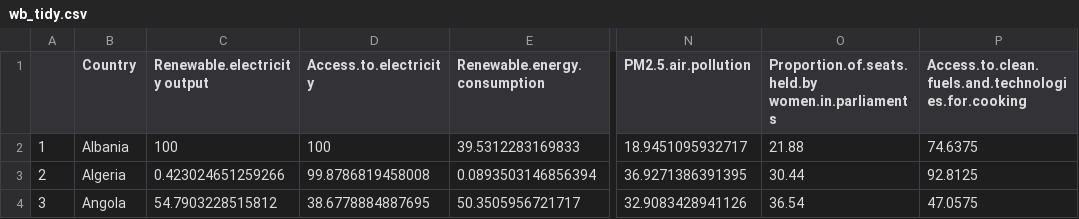
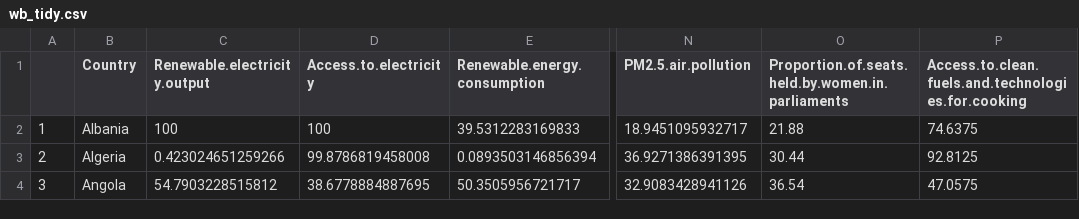
Before and after one commit to micaelamccall/predict-water-access, a CSV file: data/wb_tidy.csv, drawn as a sheet; only a part is shown, gaps mark what is left out; the diff names each change by its address in the sheet, - before the commit and + after, or states it on an @@ line.

```diff
--- a/data/wb_tidy.csv
+++ b/data/wb_tidy.csv
-C1: Renewable.electricity output
+C1: Renewable.electricity.output
-O1: Proportion.of.seats.held.by women.in.parliaments
+O1: Proportion.of.seats.held.by.women.in.parliaments
```
Also changed, not shown: 8 other files.
